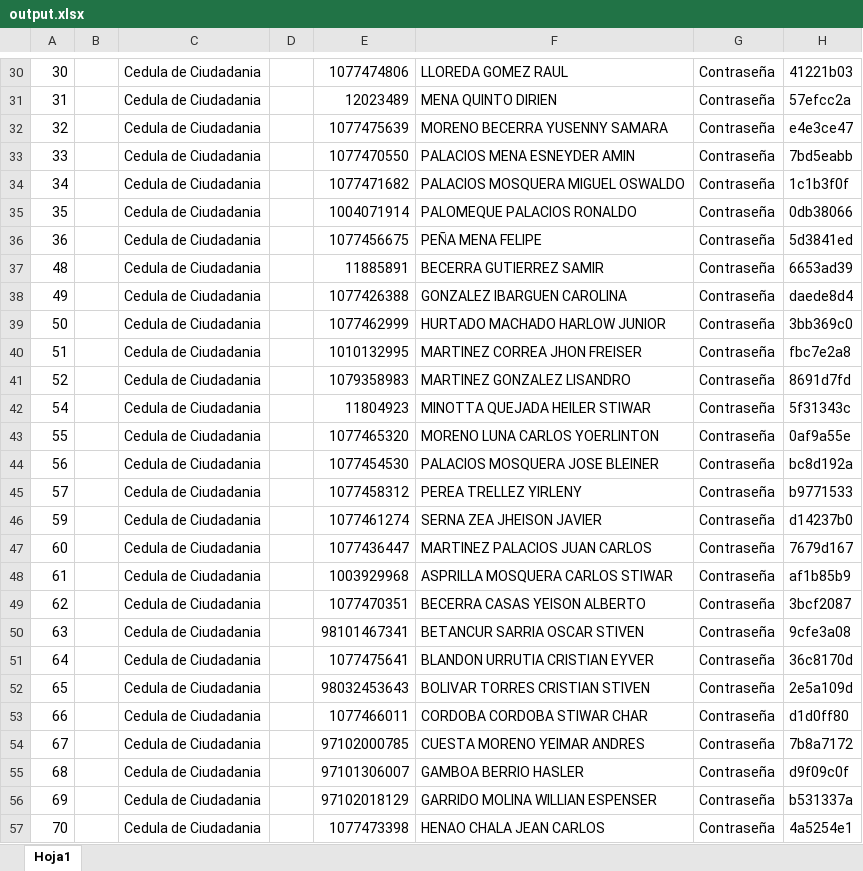
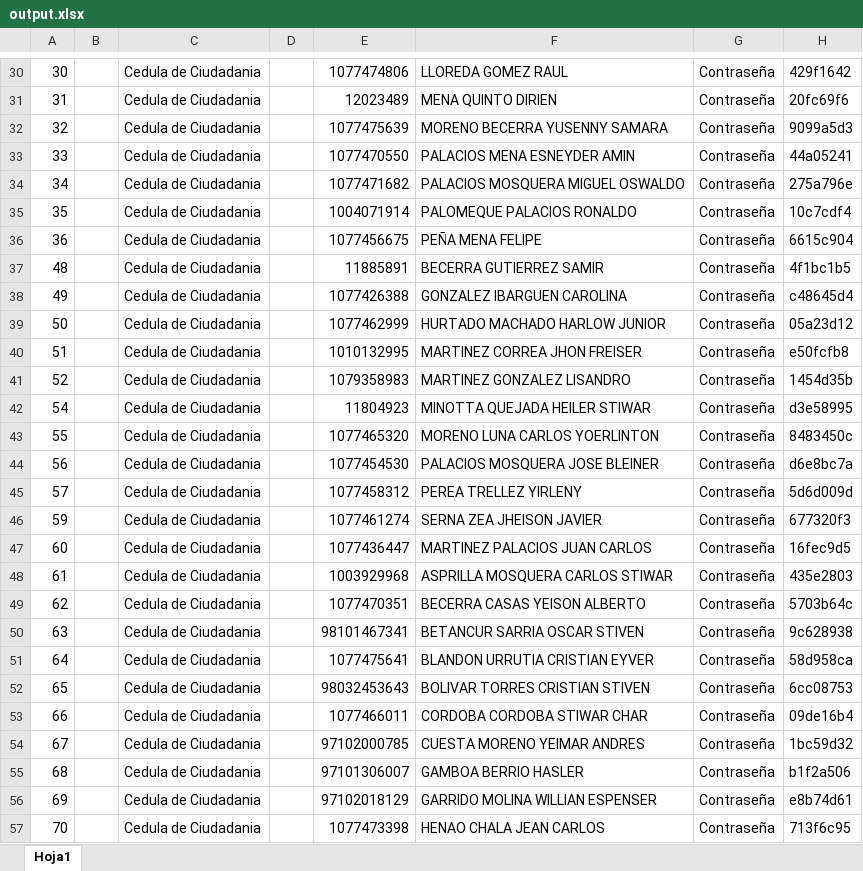
Before and after one commit to Allucardd/sails-partials-hook-v1, an Excel workbook: output.xlsx, sheet Hoja1, drawn as a sheet; only a part is shown, gaps mark what is left out; values as stored, in another font and other column widths than the file's, no borders; the diff covers the shown part only; the diff names each change by its address in the sheet, - before the commit and + after, or states it on an @@ line.

```diff
--- a/output.xlsx (sheet Hoja1)
+++ b/output.xlsx (sheet Hoja1)
-H30: 41221b03
+H30: 429f1642
-H31: 57efcc2a
+H31: 20fc69f6
-H32: e4e3ce47
+H32: 9099a5d3
-H33: 7bd5eabb
+H33: 44a05241
-H34: 1c1b3f0f
+H34: 275a796e
-H35: 0db38066
+H35: 10c7cdf4
-H36: 5d3841ed
+H36: 6615c904
-H37: 6653ad39
+H37: 4f1bc1b5
-H38: daede8d4
+H38: c48645d4
-H39: 3bb369c0
+H39: 05a23d12
-H40: fbc7e2a8
+H40: e50fcfb8
-H41: 8691d7fd
+H41: 1454d35b
-H42: 5f31343c
+H42: d3e58995
-H43: 0af9a55e
+H43: 8483450c
-H44: bc8d192a
+H44: d6e8bc7a
-H45: b9771533
+H45: 5d6d009d
-H46: d14237b0
+H46: 677320f3
-H47: 7679d167
+H47: 16fec9d5
-H48: af1b85b9
+H48: 435e2803
-H49: 3bcf2087
+H49: 5703b64c
-H50: 9cfe3a08
+H50: 9c628938
-H51: 36c8170d
+H51: 58d958ca
-H52: 2e5a109d
+H52: 6cc08753
-H53: d1d0ff80
+H53: 09de16b4
-H54: 7b8a7172
+H54: 1bc59d32
-H55: d9f09c0f
+H55: b1f2a506
-H56: b531337a
+H56: e8b74d61
-H57: 4a5254e1
+H57: 713f6c95
```
Also changed, not shown: 156 edited cells elsewhere in this sheet, 10 other files.
